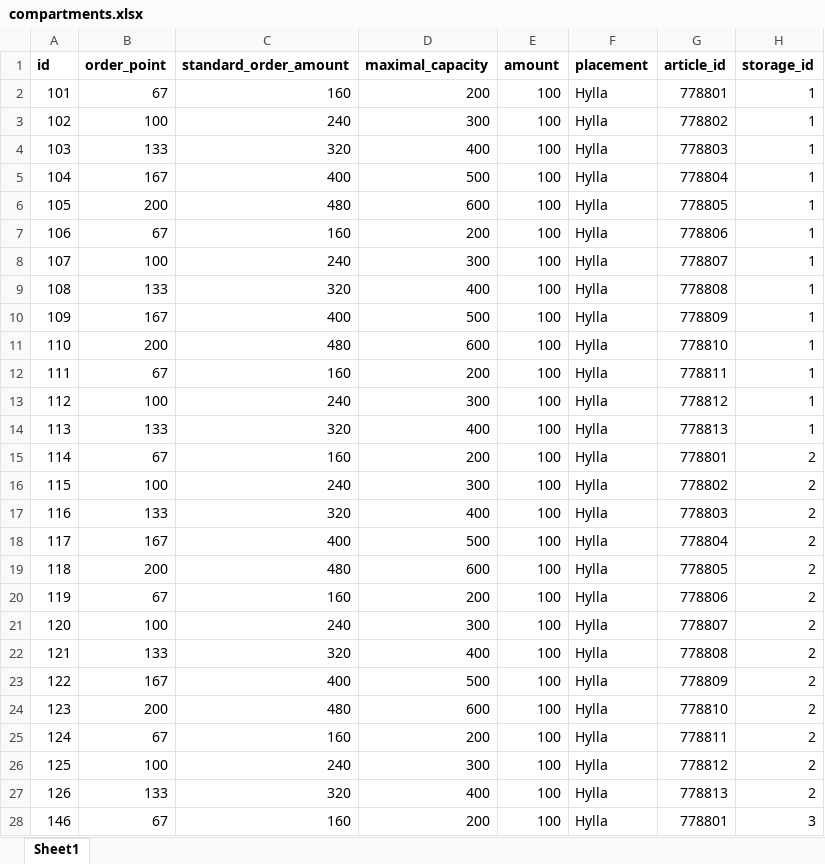
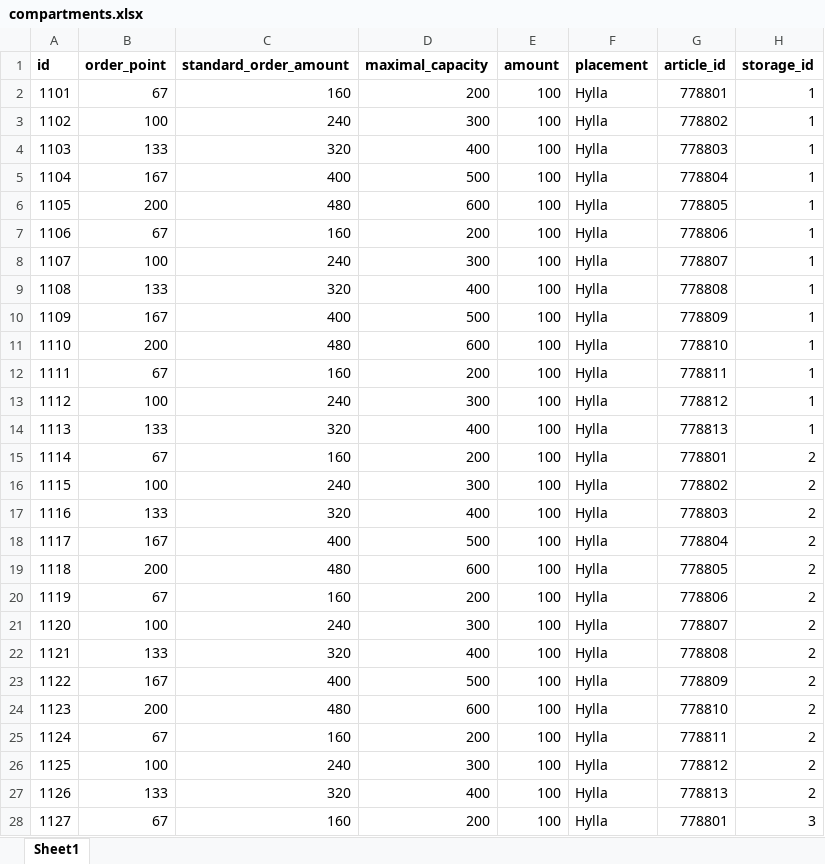
Before and after one commit to hugomartinbjork/TDDC88-Software-Engineering, an Excel workbook: Web/db_data/compartments.xlsx, sheet Sheet1, drawn as a sheet; only a part is shown; values as stored, in another font and other column widths than the file's, no borders; the diff covers the shown part only; the diff names each change by its address in the sheet, - before the commit and + after, or states it on an @@ line.

```diff
--- a/Web/db_data/compartments.xlsx (sheet Sheet1)
+++ b/Web/db_data/compartments.xlsx (sheet Sheet1)
-A2 (id): 101
+A2 (id): 1101
-A3 (id): 102
+A3 (id): 1102
-A4 (id): 103
+A4 (id): 1103
-A5 (id): 104
+A5 (id): 1104
-A6 (id): 105
+A6 (id): 1105
-A7 (id): 106
+A7 (id): 1106
-A8 (id): 107
+A8 (id): 1107
-A9 (id): 108
+A9 (id): 1108
-A10 (id): 109
+A10 (id): 1109
-A11 (id): 110
+A11 (id): 1110
-A12 (id): 111
+A12 (id): 1111
-A13 (id): 112
+A13 (id): 1112
-A14 (id): 113
+A14 (id): 1113
-A15 (id): 114
+A15 (id): 1114
-A16 (id): 115
+A16 (id): 1115
-A17 (id): 116
+A17 (id): 1116
-A18 (id): 117
+A18 (id): 1117
-A19 (id): 118
+A19 (id): 1118
-A20 (id): 119
+A20 (id): 1119
-A21 (id): 120
+A21 (id): 1120
-A22 (id): 121
+A22 (id): 1121
-A23 (id): 122
+A23 (id): 1122
-A24 (id): 123
+A24 (id): 1123
-A25 (id): 124
+A25 (id): 1124
-A26 (id): 125
+A26 (id): 1125
-A27 (id): 126
+A27 (id): 1126
-A28 (id): 146
+A28 (id): 1127
```
Also changed, not shown: 25 edited cells elsewhere in this sheet, 2 other files.
